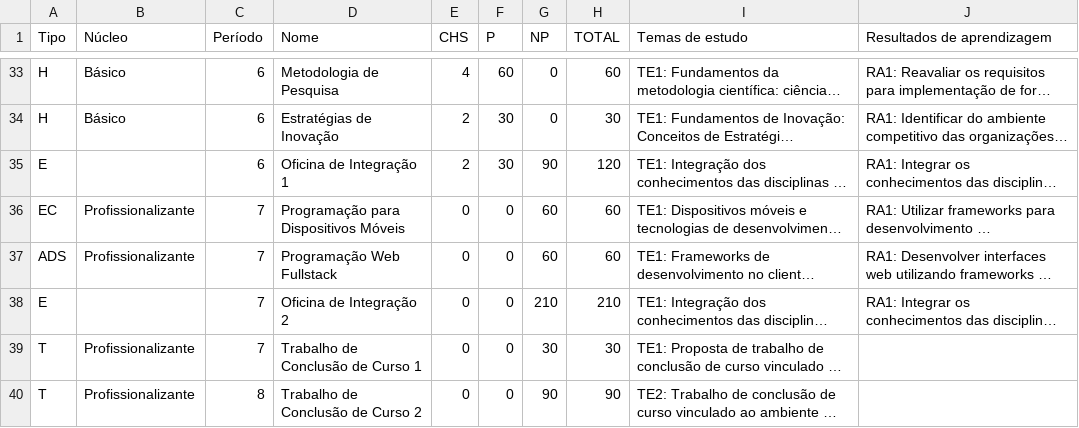
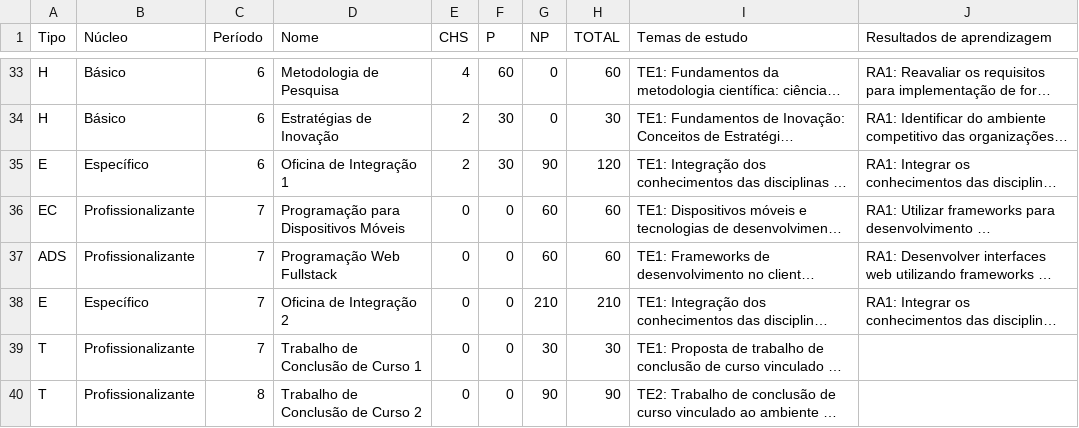
Before and after one commit to watinha/tables-ppc-coens, a CSV file: data/obrigatorias.csv, drawn as a sheet; only a part is shown, gaps mark what is left out; long unchanged cells end in …; the diff names each change by its address in the sheet, - before the commit and + after, or states it on an @@ line.

Commit message:
fix tables details and layout

```diff
--- a/data/obrigatorias.csv
+++ b/data/obrigatorias.csv
-B35 (Núcleo): (empty)
+B35 (Núcleo): Específico
-B38 (Núcleo): (empty)
+B38 (Núcleo): Específico
```
Also changed, not shown: 13 other files.
